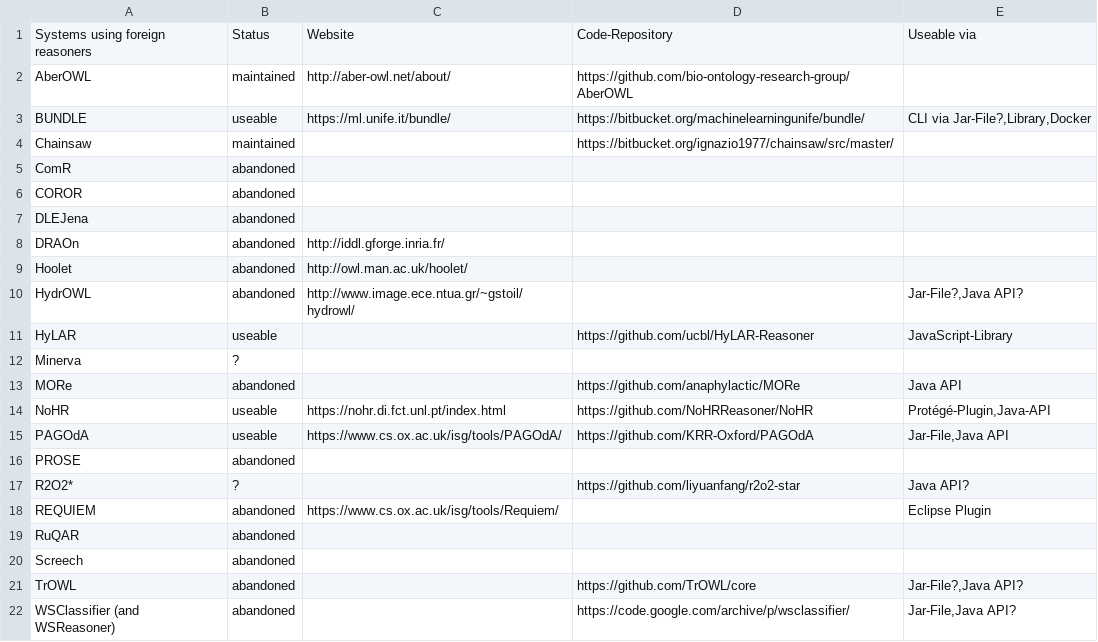
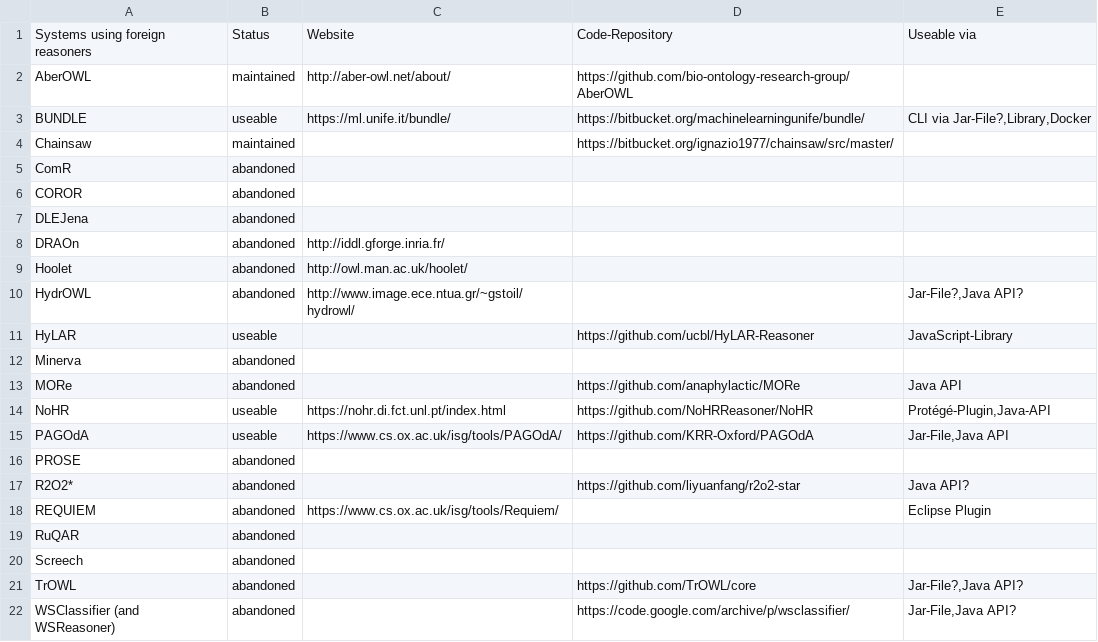
Before and after one commit to k00ni/owl-reasoner-list, a CSV file: system-using-foreign-reasoner.csv, drawn as a sheet.

Commit message:
refined Minerva and R2O2* entries

```diff
--- a/system-using-foreign-reasoner.csv
+++ b/system-using-foreign-reasoner.csv
@@ -11,3 +11,3 @@ HydrOWL,abandoned,http://www.image.ece.ntua.gr/~gstoil/hydrowl/,,"Jar-File?,Java
 HyLAR,useable,,https://github.com/ucbl/HyLAR-Reasoner,JavaScript-Library
-Minerva,?,,,
+Minerva,abandoned,,,
 MORe,abandoned,,https://github.com/anaphylactic/MORe,Java API
@@ -16,3 +16,3 @@ PAGOdA,useable,https://www.cs.ox.ac.uk/isg/tools/PAGOdA/,https://github.com/KRR-
 PROSE,abandoned,,,
-R2O2*,?,,https://github.com/liyuanfang/r2o2-star,Java API?
+R2O2*,abandoned,,https://github.com/liyuanfang/r2o2-star,Java API?
 REQUIEM,abandoned,https://www.cs.ox.ac.uk/isg/tools/Requiem/,,Eclipse Plugin
```
